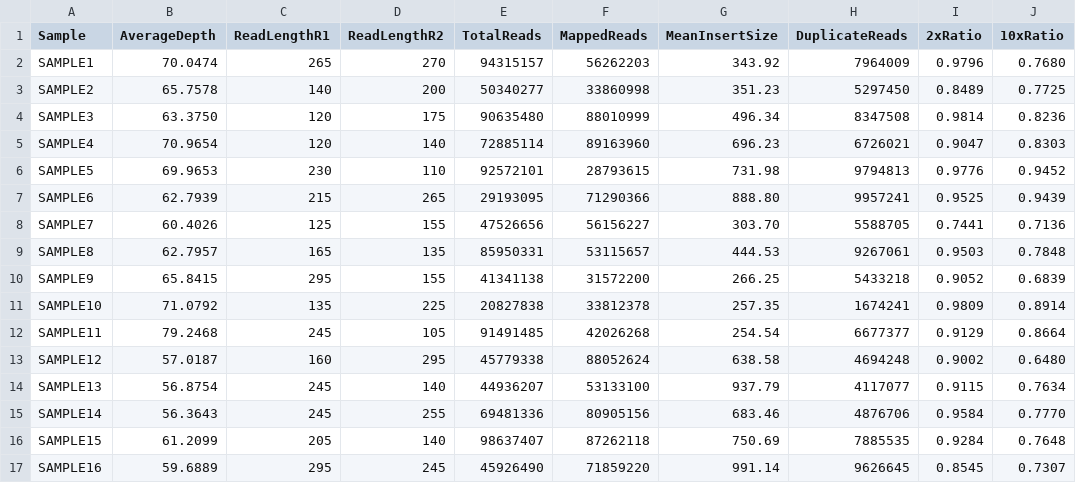
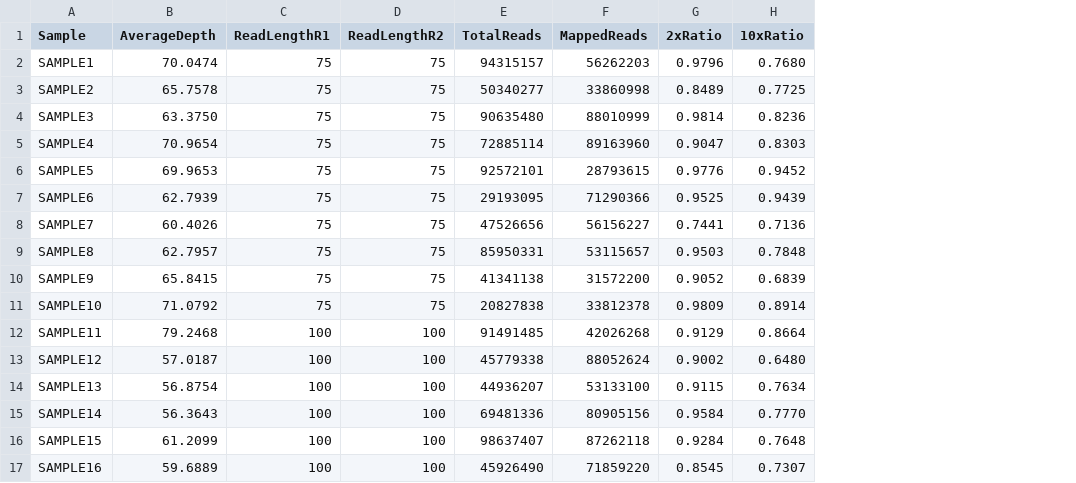
Before and after one commit to Genomon-Project/paplot, a CSV file: example/qc_brush/data.csv, drawn as a sheet; only a part is shown; the diff covers the shown part only; the diff names each change by its address in the sheet, - before the commit and + after, or states it on an @@ line.

```diff
--- a/example/qc_brush/data.csv
+++ b/example/qc_brush/data.csv
-column G (MeanInsertSize), rows 2-17: 343.92 | 351.23 | 496.34 | 696.23 | 731.98 | 888.80 | 303.70 | 444.53 | 266.25 | 257.35 | 254.54 | 638.58 | 937.79 | 683.46 | 750.69 | 991.14
-column H (DuplicateReads), rows 2-17: 7964009 | 5297450 | 8347508 | 6726021 | 9794813 | 9957241 | 5588705 | 9267061 | 5433218 | 1674241 | 6677377 | 4694248 | 4117077 | 4876706 | 7885535 | 9626645
-C2 (ReadLengthR1): 265
+C2 (ReadLengthR1): 75
-D2 (ReadLengthR2): 270
+D2 (ReadLengthR2): 75
-C3 (ReadLengthR1): 140
+C3 (ReadLengthR1): 75
-D3 (ReadLengthR2): 200
+D3 (ReadLengthR2): 75
-C4:C5 (ReadLengthR1): 120
+C4:C5 (ReadLengthR1): 75
-D4 (ReadLengthR2): 175
+D4 (ReadLengthR2): 75
-D5 (ReadLengthR2): 140
+D5 (ReadLengthR2): 75
-C6 (ReadLengthR1): 230
+C6 (ReadLengthR1): 75
-D6 (ReadLengthR2): 110
+D6 (ReadLengthR2): 75
-C7 (ReadLengthR1): 215
+C7 (ReadLengthR1): 75
-D7 (ReadLengthR2): 265
+D7 (ReadLengthR2): 75
-C8 (ReadLengthR1): 125
+C8 (ReadLengthR1): 75
-D8 (ReadLengthR2): 155
+D8 (ReadLengthR2): 75
-C9 (ReadLengthR1): 165
+C9 (ReadLengthR1): 75
-D9 (ReadLengthR2): 135
+D9 (ReadLengthR2): 75
-C10 (ReadLengthR1): 295
+C10 (ReadLengthR1): 75
-D10 (ReadLengthR2): 155
+D10 (ReadLengthR2): 75
-C11 (ReadLengthR1): 135
+C11 (ReadLengthR1): 75
-D11 (ReadLengthR2): 225
+D11 (ReadLengthR2): 75
-C12 (ReadLengthR1): 245
+C12 (ReadLengthR1): 100
-D12 (ReadLengthR2): 105
+D12 (ReadLengthR2): 100
-C13 (ReadLengthR1): 160
+C13 (ReadLengthR1): 100
-D13 (ReadLengthR2): 295
+D13 (ReadLengthR2): 100
-C14:C15 (ReadLengthR1): 245
+C14:C15 (ReadLengthR1): 100
-D14 (ReadLengthR2): 140
+D14 (ReadLengthR2): 100
-D15 (ReadLengthR2): 255
+D15 (ReadLengthR2): 100
-C16 (ReadLengthR1): 205
+C16 (ReadLengthR1): 100
-D16 (ReadLengthR2): 140
+D16 (ReadLengthR2): 100
-C17 (ReadLengthR1): 295
+C17 (ReadLengthR1): 100
-D17 (ReadLengthR2): 245
+D17 (ReadLengthR2): 100
```
Also changed, not shown: 27 edited cells elsewhere in this file, example/qc_stack/data.csv, example/qc_variation/data.csv, 14 other files.
